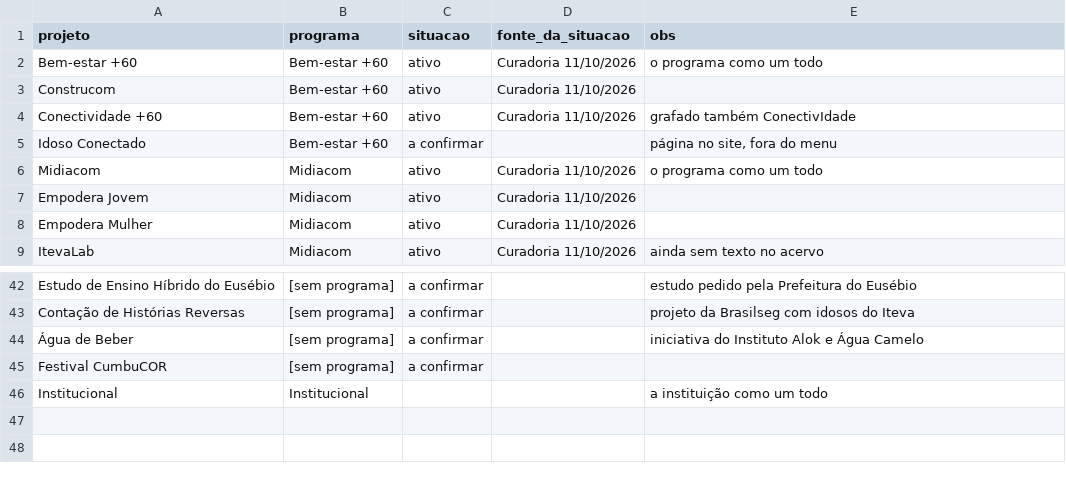
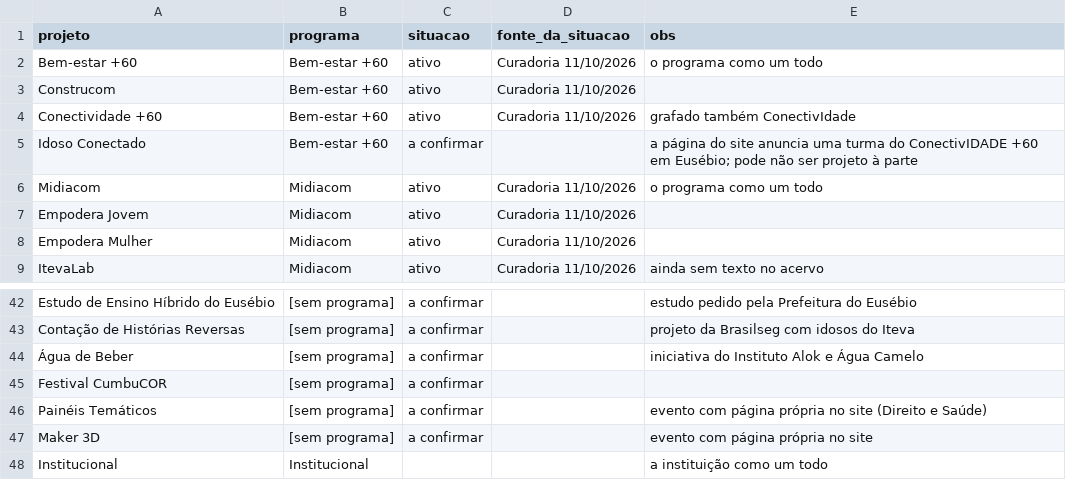
Before and after one commit to andersonpires/acervo-vivo, a CSV file: projetos/cadastro.csv, drawn as a sheet; only a part is shown, gaps mark what is left out.

```diff
--- a/projetos/cadastro.csv
+++ b/projetos/cadastro.csv
@@ -4,3 +4,3 @@ Construcom;Bem-estar +60;ativo;Curadoria 11/10/2026;
 Conectividade +60;Bem-estar +60;ativo;Curadoria 11/10/2026;grafado também ConectivIdade
-Idoso Conectado;Bem-estar +60;a confirmar;;página no site, fora do menu
+Idoso Conectado;Bem-estar +60;a confirmar;;"a página do site anuncia uma turma do ConectivIDADE +60 em Eusébio; pode não ser projeto à parte"
 Midiacom;Midiacom;ativo;Curadoria 11/10/2026;o programa como um todo
@@ -45,2 +45,4 @@ Contação de Histórias Reversas;[sem programa];a confirmar;;projeto da Brasils
 Festival CumbuCOR;[sem programa];a confirmar;;
+Painéis Temáticos;[sem programa];a confirmar;;evento com página própria no site (Direito e Saúde)
+Maker 3D;[sem programa];a confirmar;;evento com página própria no site
 Institucional;Institucional;;;a instituição como um todo
```
Also changed, not shown: acervo/indice.csv, 6 other files.
